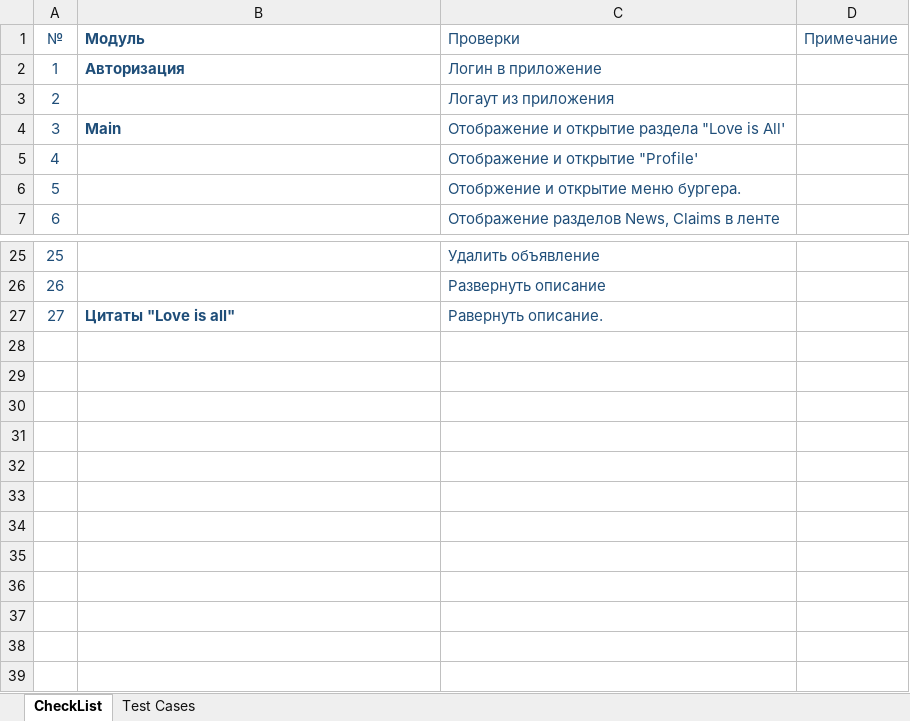
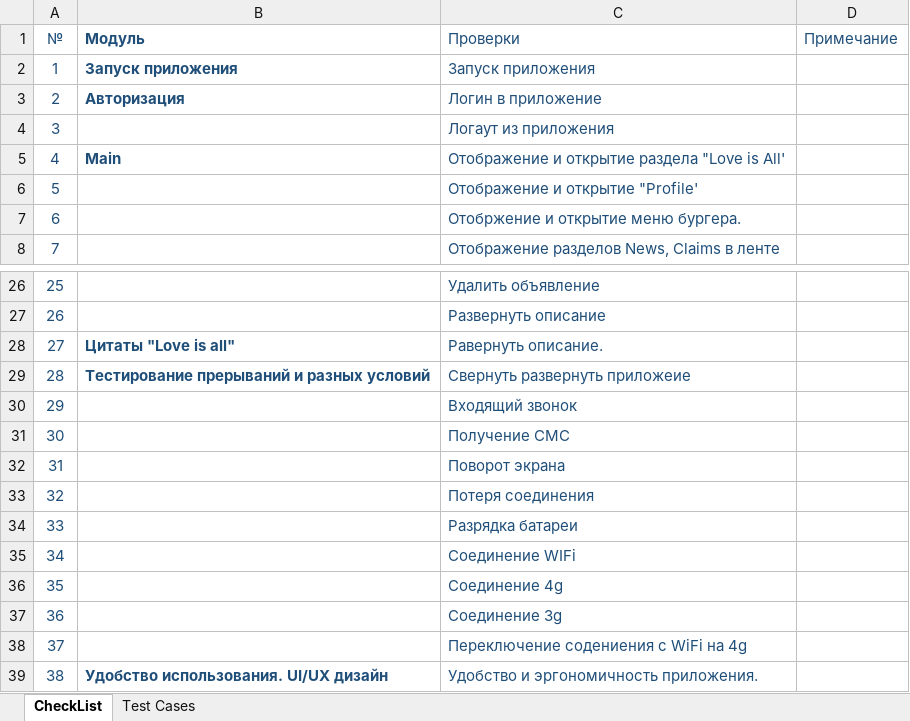
Before and after one commit to Boarderbare/Diplom_MobileTestingAutomatization, an Excel workbook: docs/check- сases.xlsx, sheet CheckList, drawn as a sheet; only a part is shown, gaps mark what is left out; values as stored, in another font and other column widths than the file's, no borders; addresses are those after the commit; the diff names each change by its address in the sheet, - before the commit and + after, or states it on an @@ line.

```diff
--- a/docs/check- сases.xlsx (sheet CheckList)
+++ b/docs/check- сases.xlsx (sheet CheckList)
+row 2: 1 | Запуск приложения | Запуск приложения
@@ column A (№) renumbered between rows 3 and 10 @@
+row 29: 28 | Тестирование прерываний и разных условий | Свернуть развернуть приложеие
+row 30: 29 |  | Входящий звонок
+row 31: 30 |  | Получение СМС
+row 32: 31 |  | Поворот экрана
+row 33: 32 |  | Потеря соединения
+row 34: 33 |  | Разрядка батареи
+row 35: 34 |  | Соединение WIFi
+row 36: 35 |  | Соединение 4g
+row 37: 36 |  | Соединение 3g
+row 38: 37 |  | Переключение содениения с WiFi на 4g
+row 39: 38 | Удобство использования. UI/UX дизайн | Удобство и эргономичность приложения.
```
Also changed, not shown: sheet Test Cases, 9 other files.
